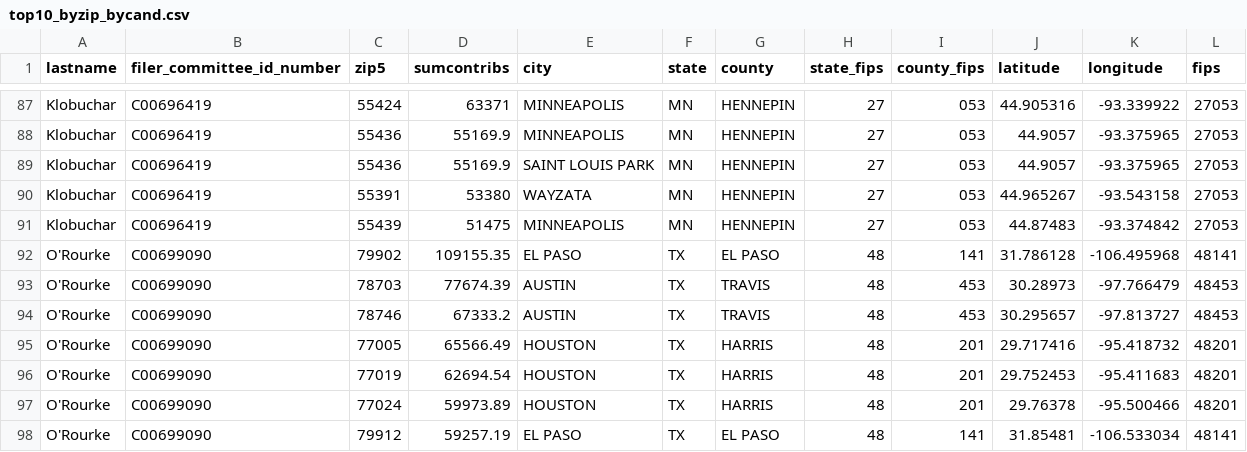
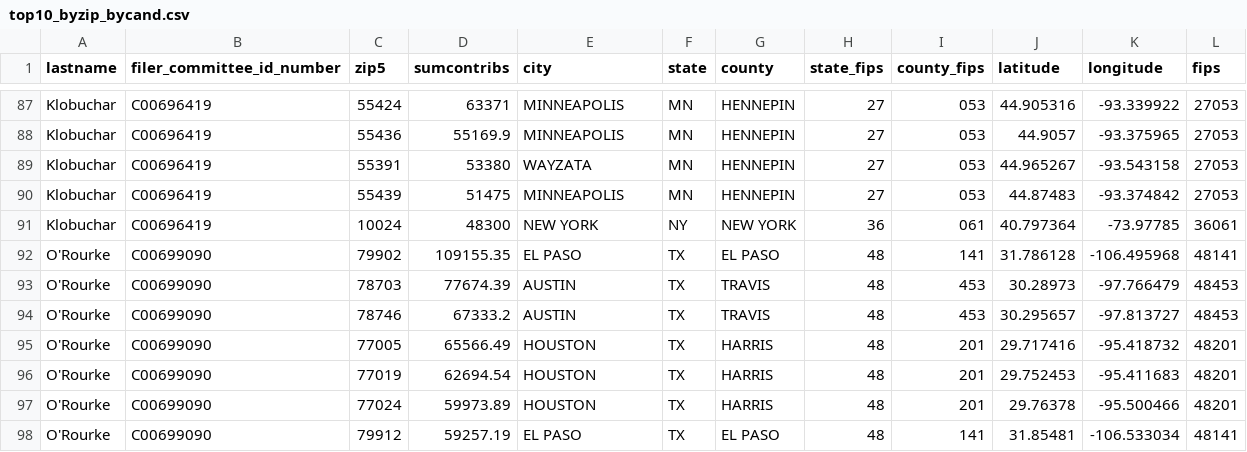
Before and after one commit to amkessler/cnn_fec_prezanalysis, a CSV file: output/top10_byzip_bycand.csv, drawn as a sheet; only a part is shown, gaps mark what is left out.

Commit message:
updated output file

```diff
--- a/output/top10_byzip_bycand.csv
+++ b/output/top10_byzip_bycand.csv
@@ -88,5 +88,5 @@ Klobuchar,C00696419,55424,63371,MINNEAPOLIS,MN,HENNEPIN,27,053,44.905316,-93.339
 Klobuchar,C00696419,55436,55169.9,MINNEAPOLIS,MN,HENNEPIN,27,053,44.9057,-93.375965,27053
-Klobuchar,C00696419,55436,55169.9,SAINT LOUIS PARK,MN,HENNEPIN,27,053,44.9057,-93.375965,27053
 Klobuchar,C00696419,55391,53380,WAYZATA,MN,HENNEPIN,27,053,44.965267,-93.543158,27053
 Klobuchar,C00696419,55439,51475,MINNEAPOLIS,MN,HENNEPIN,27,053,44.87483,-93.374842,27053
+Klobuchar,C00696419,10024,48300,NEW YORK,NY,NEW YORK,36,061,40.797364,-73.97785,36061
 O'Rourke,C00699090,79902,109155.35,EL PASO,TX,EL PASO,48,141,31.786128,-106.495968,48141
```
Also changed, not shown: output/bycounty_bycand.csv, 5 other files.
